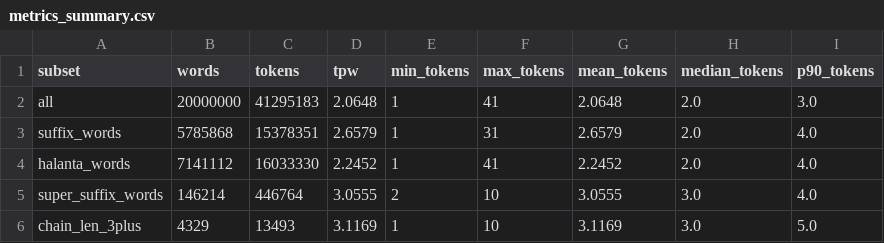
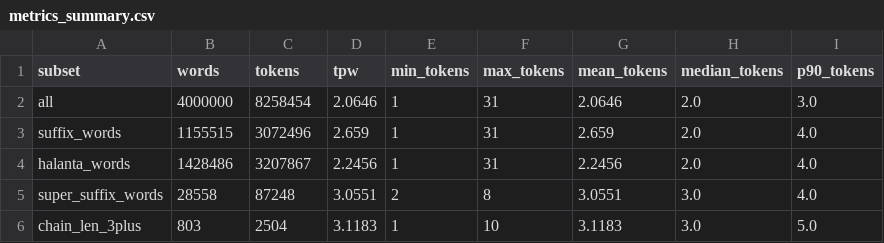
Before and after one commit to graahand/nepali-nlp, a CSV file: UniversalML_Evaluation/UniversalML_Evaluation/data/metrics_summary.csv, drawn as a sheet.

```diff
--- a/UniversalML_Evaluation/UniversalML_Evaluation/data/metrics_summary.csv
+++ b/UniversalML_Evaluation/UniversalML_Evaluation/data/metrics_summary.csv
@@ -1,6 +1,6 @@
 subset,words,tokens,tpw,min_tokens,max_tokens,mean_tokens,median_tokens,p90_tokens
-all,20000000,41295183,2.0648,1,41,2.0648,2.0,3.0
-suffix_words,5785868,15378351,2.6579,1,31,2.6579,2.0,4.0
-halanta_words,7141112,16033330,2.2452,1,41,2.2452,2.0,4.0
-super_suffix_words,146214,446764,3.0555,2,10,3.0555,3.0,4.0
-chain_len_3plus,4329,13493,3.1169,1,10,3.1169,3.0,5.0
+all,4000000,8258454,2.0646,1,31,2.0646,2.0,3.0
+suffix_words,1155515,3072496,2.659,1,31,2.659,2.0,4.0
+halanta_words,1428486,3207867,2.2456,1,31,2.2456,2.0,4.0
+super_suffix_words,28558,87248,3.0551,2,8,3.0551,3.0,4.0
+chain_len_3plus,803,2504,3.1183,1,10,3.1183,3.0,5.0
```
Also changed, not shown: UniversalML_Evaluation/UniversalML_Evaluation/data/metrics_summary_nepalitokenizers_sentencepiece.csv, UniversalML_Evaluation/UniversalML_Evaluation/data/metrics_summary_nepalitokenizers_wordpiece.csv, 42 other files.
